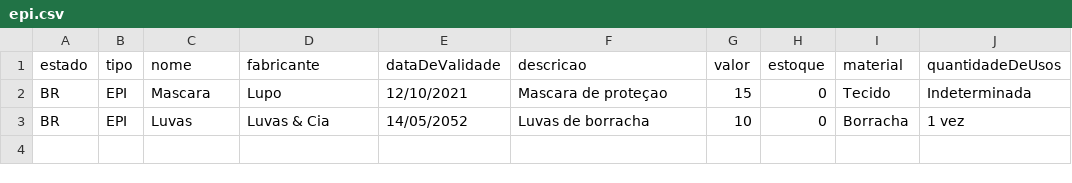
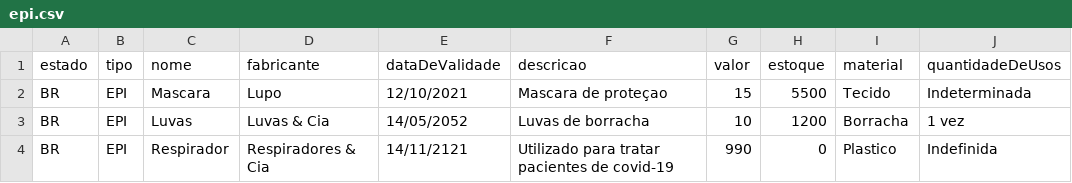
Before and after one commit to renatamendesc/Supplies-Management, a CSV file: dados/epi.csv, drawn as a sheet.

```diff
--- a/dados/epi.csv
+++ b/dados/epi.csv
@@ -1,3 +1,4 @@
 estado,tipo,nome,fabricante,dataDeValidade,descricao,valor,estoque,material,quantidadeDeUsos
-BR,EPI,Mascara,Lupo,12/10/2021,Mascara de proteçao,15,0,Tecido,Indeterminada
-BR,EPI,Luvas,Luvas & Cia,14/05/2052,Luvas de borracha,10,0,Borracha,1 vez
+BR,EPI,Mascara,Lupo,12/10/2021,Mascara de proteçao,15,5500,Tecido,Indeterminada
+BR,EPI,Luvas,Luvas & Cia,14/05/2052,Luvas de borracha,10,1200,Borracha,1 vez
+BR,EPI,Respirador,Respiradores & Cia,14/11/2121,Utilizado para tratar pacientes de covid-19,990,0,Plastico,Indefinida
```
Also changed, not shown: dados/medicamentos.csv, dados/vacinas.csv, 18 other files.
